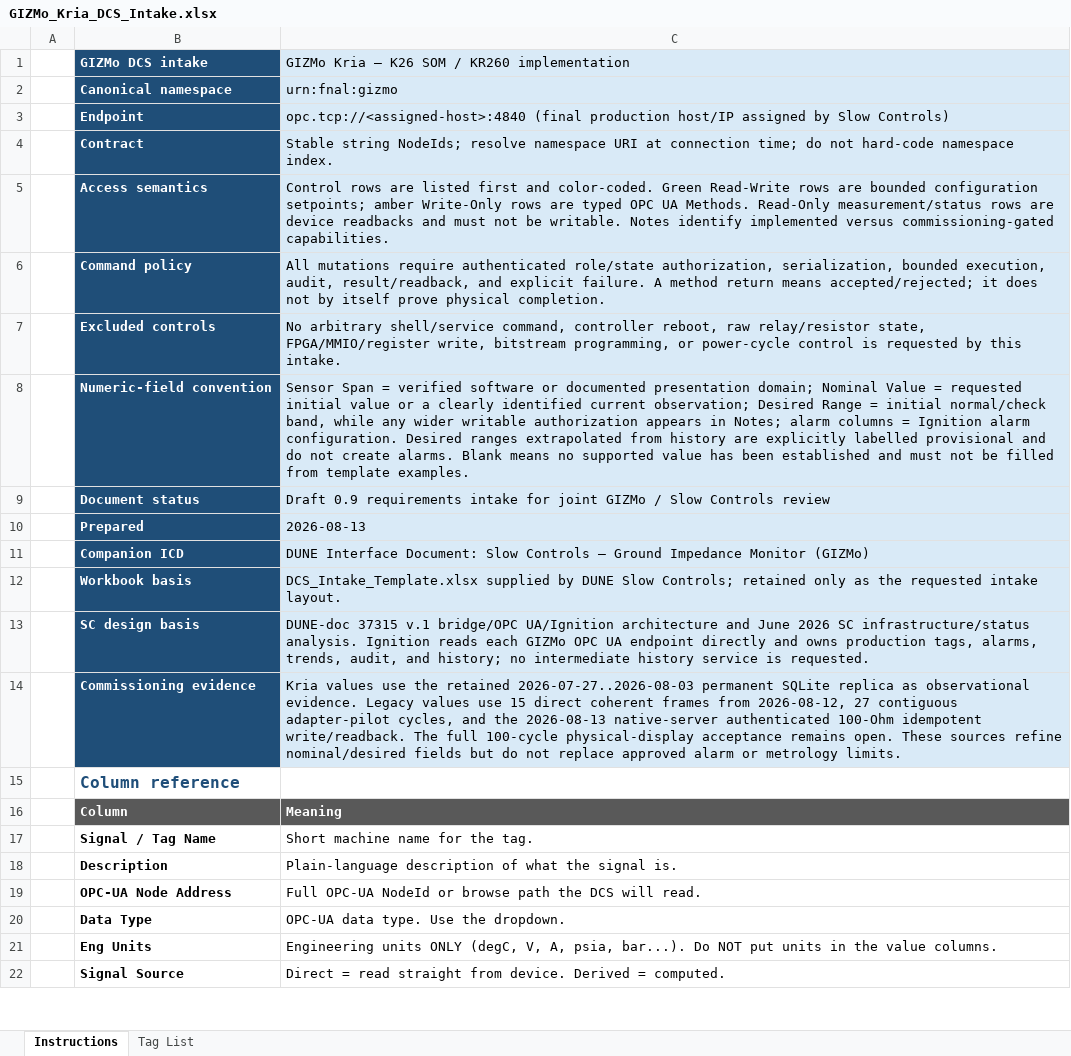
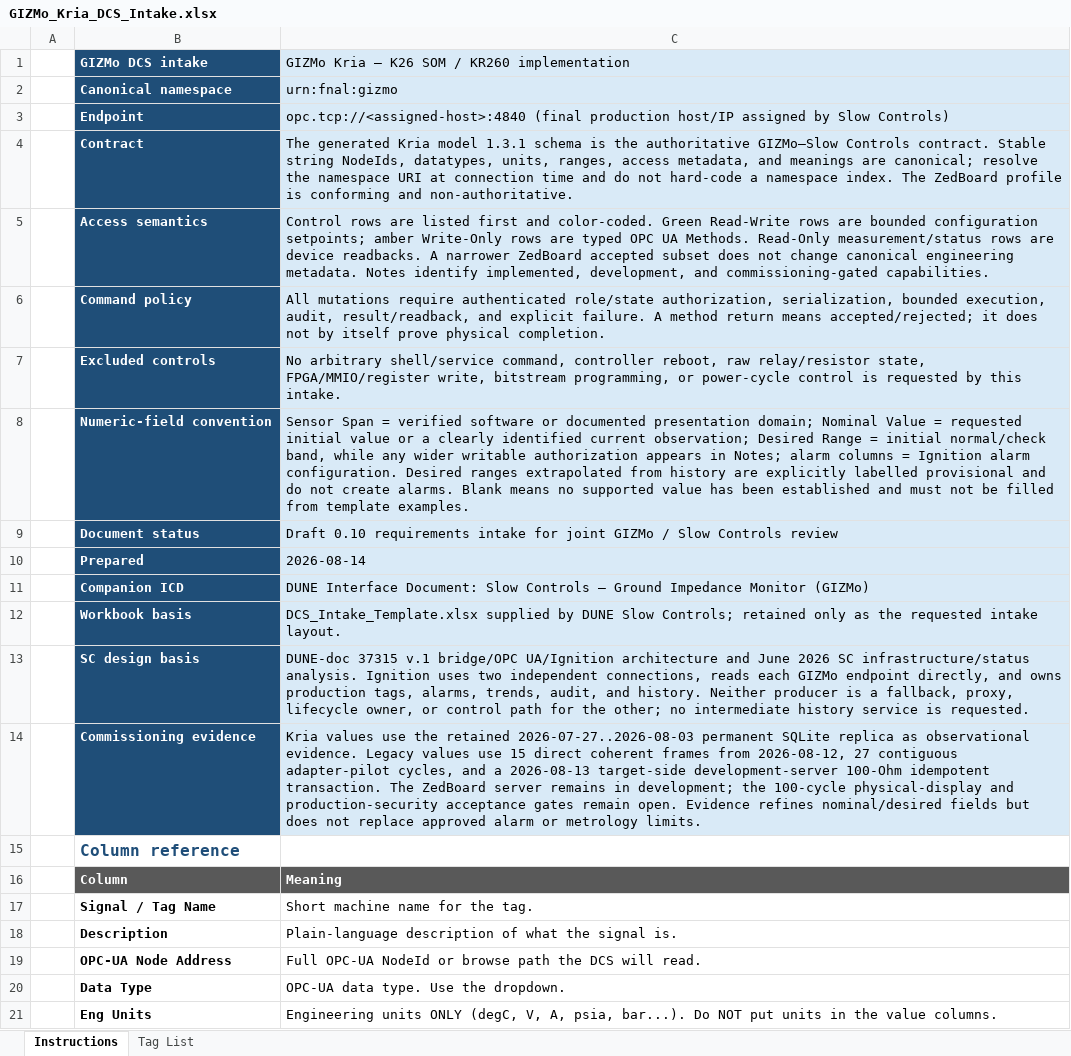
Before and after one commit to marroyav/gizmo-icd, an Excel workbook: deliverables/GIZMo_Kria_DCS_Intake.xlsx, sheet Instructions, drawn as a sheet; only a part is shown; the shorter side is filled out with more unchanged rows; values as stored, in another font and other column widths than the file's, no borders; the diff names each change by its address in the sheet, - before the commit and + after, or states it on an @@ line.

Commit message:
Define Kria authority and ZedBoard conformance

```diff
--- a/deliverables/GIZMo_Kria_DCS_Intake.xlsx (sheet Instructions)
+++ b/deliverables/GIZMo_Kria_DCS_Intake.xlsx (sheet Instructions)
-C4: Stable string NodeIds; resolve namespace URI at connection time; do not hard-code namespace index.
+C4: The generated Kria model 1.3.1 schema is the authoritative GIZMo–Slow Controls contract. Stable string NodeIds, datatypes, units, ranges, access metadata, and meanings are canonical; resolve the namespace URI at connection time and do not hard-code a namespace index. The ZedBoard profile is conforming and non-authoritative.
-C5: …are device readbacks and must not be writable. Notes identify implemented versus commissioning-gated capabilities.
+C5: …are device readbacks. A narrower ZedBoard accepted subset does not change canonical engineering metadata. Notes identify implemented, development, and commissioning-gated capabilities.
-C9: Draft 0.9 requirements intake…
+C9: Draft 0.10 requirements intake…
-C10: 2026-08-13
+C10: 2026-08-14
-C13: …analysis. Ignition reads each GIZMo OPC UA endpoint directly and owns production tags, alarms, trends, audit, and history; no intermediate…
+C13: …analysis. Ignition uses two independent connections, reads each GIZMo endpoint directly, and owns production tags, alarms, trends, audit, and history. Neither producer is a fallback, proxy, lifecycle owner, or control path for the other; no intermediate…
-C14: …cycles, and the 2026-08-13 native-server authenticated 100-Ohm idempotent write/readback. The full 100-cycle physical-display acceptance remains open. These sources refine nominal/desired fields but do not replace…
+C14: …cycles, and a 2026-08-13 target-side development-server 100-Ohm idempotent transaction. The ZedBoard server remains in development; the 100-cycle physical-display and production-security acceptance gates remain open. Evidence refines nominal/desired fields but does not replace…
```
Also changed, not shown: sheet Tag List, deliverables/GIZMo_ZedBoard_DCS_Intake.xlsx, 6 other files.
